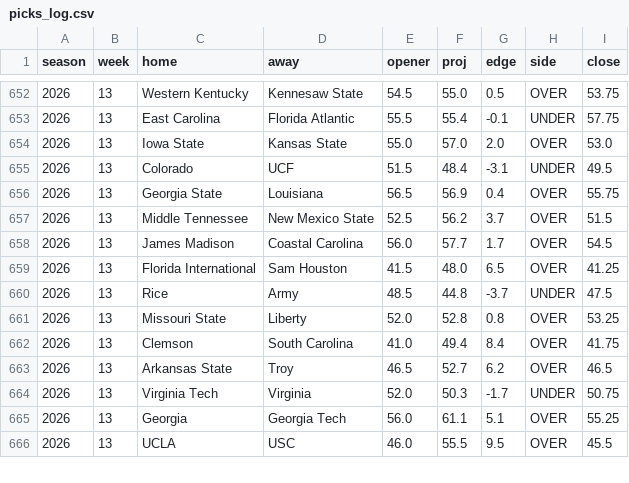
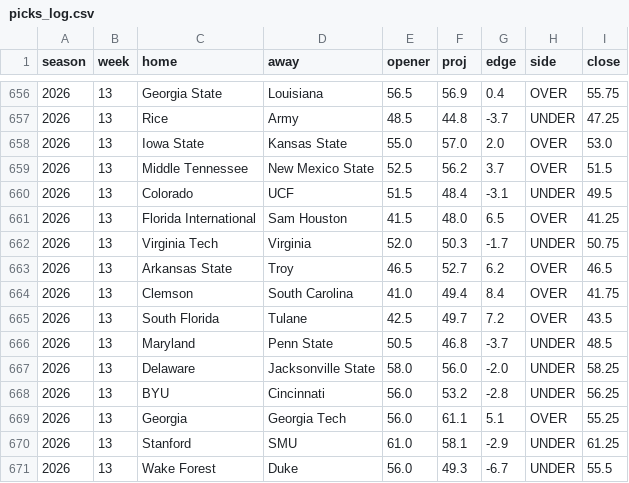
Before and after one commit to aberni03/ncaaf-totals-edge, a CSV file: out/picks_log.csv, drawn as a sheet; only a part is shown, gaps mark what is left out; the shorter side is filled out with more unchanged rows; the diff covers the shown part only.

```diff
--- a/out/picks_log.csv
+++ b/out/picks_log.csv
@@ -652,14 +656,16 @@ season,week,home,away,opener,proj,edge,side,close
-2026,13,Western Kentucky,Kennesaw State,54.5,55.0,0.5,OVER,53.75
-2026,13,East Carolina,Florida Atlantic,55.5,55.4,-0.1,UNDER,57.75
+2026,13,Georgia State,Louisiana,56.5,56.9,0.4,OVER,55.75
+2026,13,Rice,Army,48.5,44.8,-3.7,UNDER,47.25
 2026,13,Iowa State,Kansas State,55.0,57.0,2.0,OVER,53.0
+2026,13,Middle Tennessee,New Mexico State,52.5,56.2,3.7,OVER,51.5
 2026,13,Colorado,UCF,51.5,48.4,-3.1,UNDER,49.5
-2026,13,Georgia State,Louisiana,56.5,56.9,0.4,OVER,55.75
-2026,13,Middle Tennessee,New Mexico State,52.5,56.2,3.7,OVER,51.5
-2026,13,James Madison,Coastal Carolina,56.0,57.7,1.7,OVER,54.5
 2026,13,Florida International,Sam Houston,41.5,48.0,6.5,OVER,41.25
-2026,13,Rice,Army,48.5,44.8,-3.7,UNDER,47.5
-2026,13,Missouri State,Liberty,52.0,52.8,0.8,OVER,53.25
+2026,13,Virginia Tech,Virginia,52.0,50.3,-1.7,UNDER,50.75
+2026,13,Arkansas State,Troy,46.5,52.7,6.2,OVER,46.5
 2026,13,Clemson,South Carolina,41.0,49.4,8.4,OVER,41.75
-2026,13,Arkansas State,Troy,46.5,52.7,6.2,OVER,46.5
-2026,13,Virginia Tech,Virginia,52.0,50.3,-1.7,UNDER,50.75
+2026,13,South Florida,Tulane,42.5,49.7,7.2,OVER,43.5
+2026,13,Maryland,Penn State,50.5,46.8,-3.7,UNDER,48.5
+2026,13,Delaware,Jacksonville State,58.0,56.0,-2.0,UNDER,58.25
+2026,13,BYU,Cincinnati,56.0,53.2,-2.8,UNDER,56.25
 2026,13,Georgia,Georgia Tech,56.0,61.1,5.1,OVER,55.25
+2026,13,Stanford,SMU,61.0,58.1,-2.9,UNDER,61.25
+2026,13,Wake Forest,Duke,56.0,49.3,-6.7,UNDER,55.5
```
Also changed, not shown: 5 added rows, 3 removed rows, 6 moved rows and 19 edited cells elsewhere in this file, out/odds_snapshots.csv, out/slate.csv, 3 other files.
